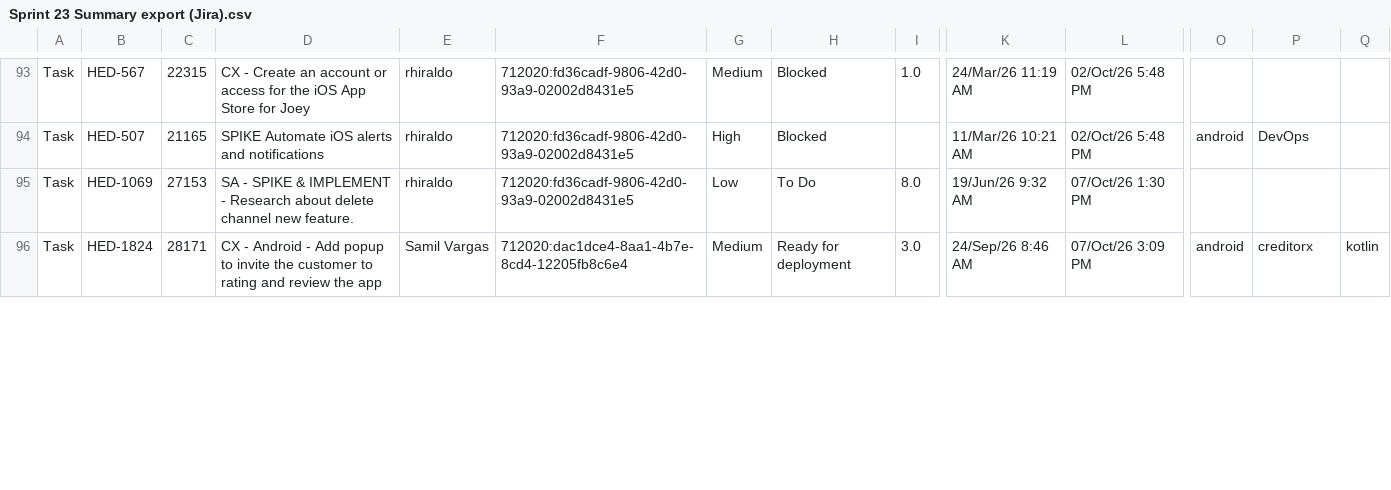
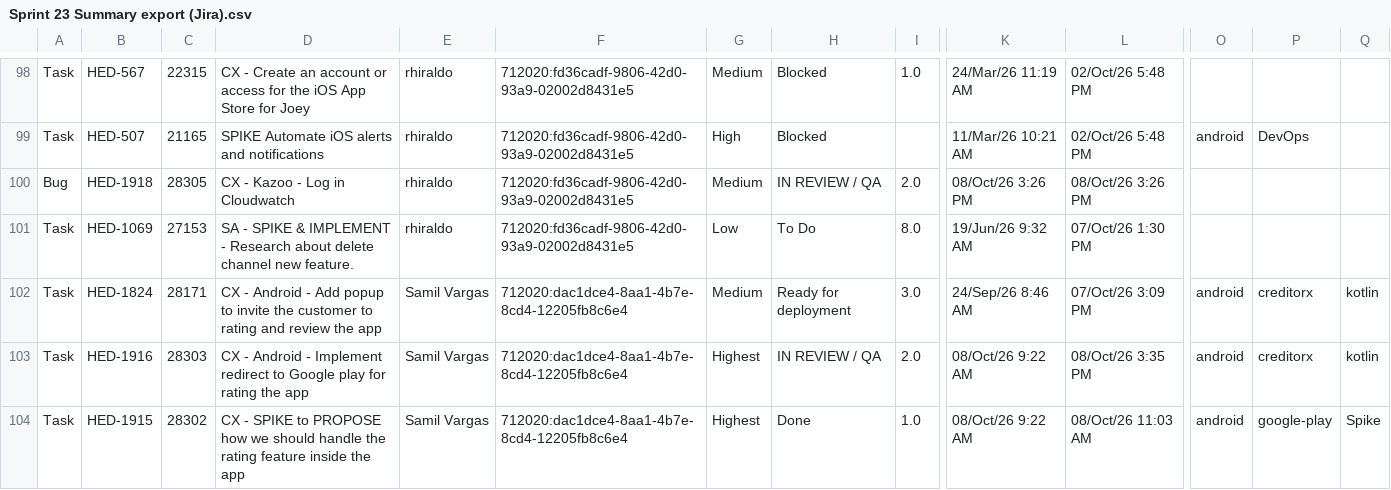
Before and after one commit to guillomal373/jira-team-report, a CSV file: jira/data/sprints-csv/Sprint 23 Summary export (Jira).csv, drawn as a sheet; only a part is shown, gaps mark what is left out; rows hold the shown columns only; the diff covers the shown part only; the diff names each change by its address in the sheet, - before the commit and + after, or states it on an @@ line.

Commit message:
Issues list and multi-click on Daily Issues Timeline

```diff
--- a/jira/data/sprints-csv/Sprint 23 Summary export (Jira).csv
+++ b/jira/data/sprints-csv/Sprint 23 Summary export (Jira).csv
+row 100: Bug | HED-1918 | 28305 | CX - Kazoo - Log in Cloudwatch | rhiraldo | 712020:fd36cadf-9806-42d0-93a9-02002d8431e5 | Medium | IN REVIEW / QA | 2.0 | 08/Oct/26 3:26 PM | 08/Oct/26 3:26 PM
+row 103: Task | HED-1916 | 28303 | CX - Android - Implement redirect to Google play for rating the app | Samil Vargas | 712020:dac1dce4-8aa1-4b7e-8cd4-12205fb8c6e4 | Highest | IN REVIEW / QA | 2.0 | 08/Oct/26 9:22 AM | 08/Oct/26 3:35 PM | android | creditorx | kotlin
+row 104: Task | HED-1915 | 28302 | CX - SPIKE to PROPOSE how we should handle the rating feature inside the app | Samil Vargas | 712020:dac1dce4-8aa1-4b7e-8cd4-12205fb8c6e4 | Highest | Done | 1.0 | 08/Oct/26 9:22 AM | 08/Oct/26 11:03 AM | android | google-play | Spike
```
Also changed, not shown: 5 added rows and 50 edited cells elsewhere in this file, 5 other files.
